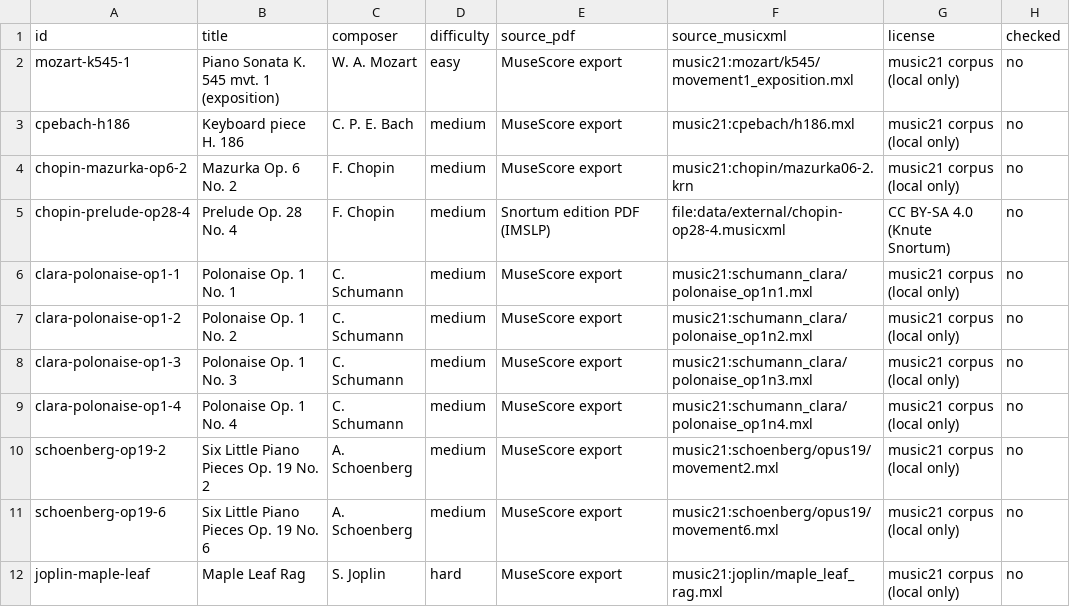
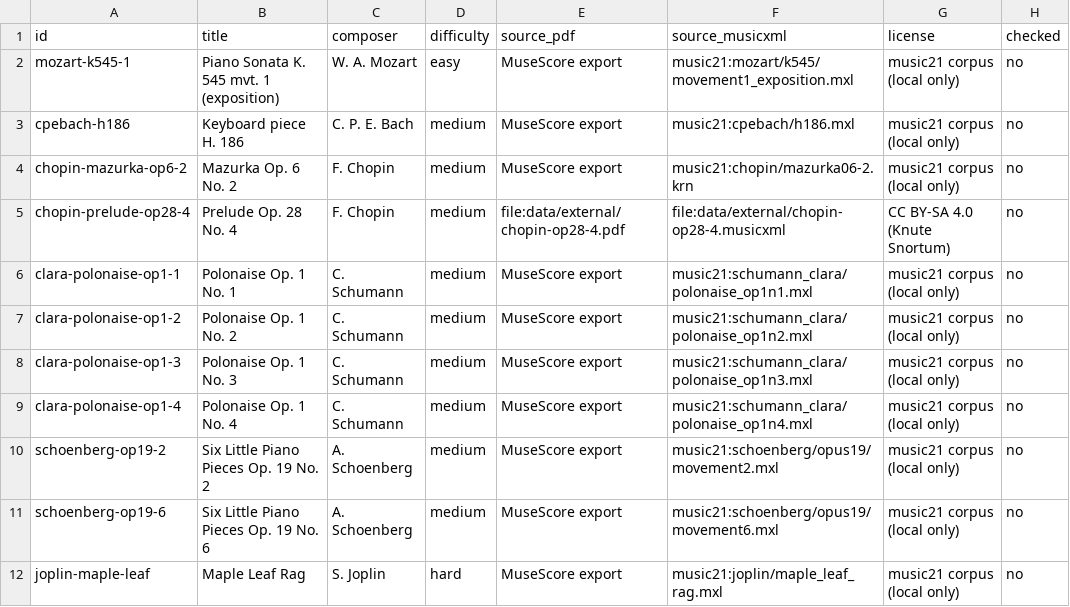
Before and after one commit to davmorai/Notenamer, a CSV file: data/corpus.csv, drawn as a sheet.

Commit message:
data: add Chopin PDF and verify test corpus (#31)
Closes #4

```diff
--- a/data/corpus.csv
+++ b/data/corpus.csv
@@ -4,3 +4,3 @@ cpebach-h186,Keyboard piece H. 186,C. P. E. Bach,medium,MuseScore export,music21
 chopin-mazurka-op6-2,Mazurka Op. 6 No. 2,F. Chopin,medium,MuseScore export,music21:chopin/mazurka06-2.krn,music21 corpus (local only),no
-chopin-prelude-op28-4,Prelude Op. 28 No. 4,F. Chopin,medium,Snortum edition PDF (IMSLP),file:data/external/chopin-op28-4.musicxml,CC BY-SA 4.0 (Knute Snortum),no
+chopin-prelude-op28-4,Prelude Op. 28 No. 4,F. Chopin,medium,file:data/external/chopin-op28-4.pdf,file:data/external/chopin-op28-4.musicxml,CC BY-SA 4.0 (Knute Snortum),no
 clara-polonaise-op1-1,Polonaise Op. 1 No. 1,C. Schumann,medium,MuseScore export,music21:schumann_clara/polonaise_op1n1.mxl,music21 corpus (local only),no
```
Also changed, not shown: 4 other files.
